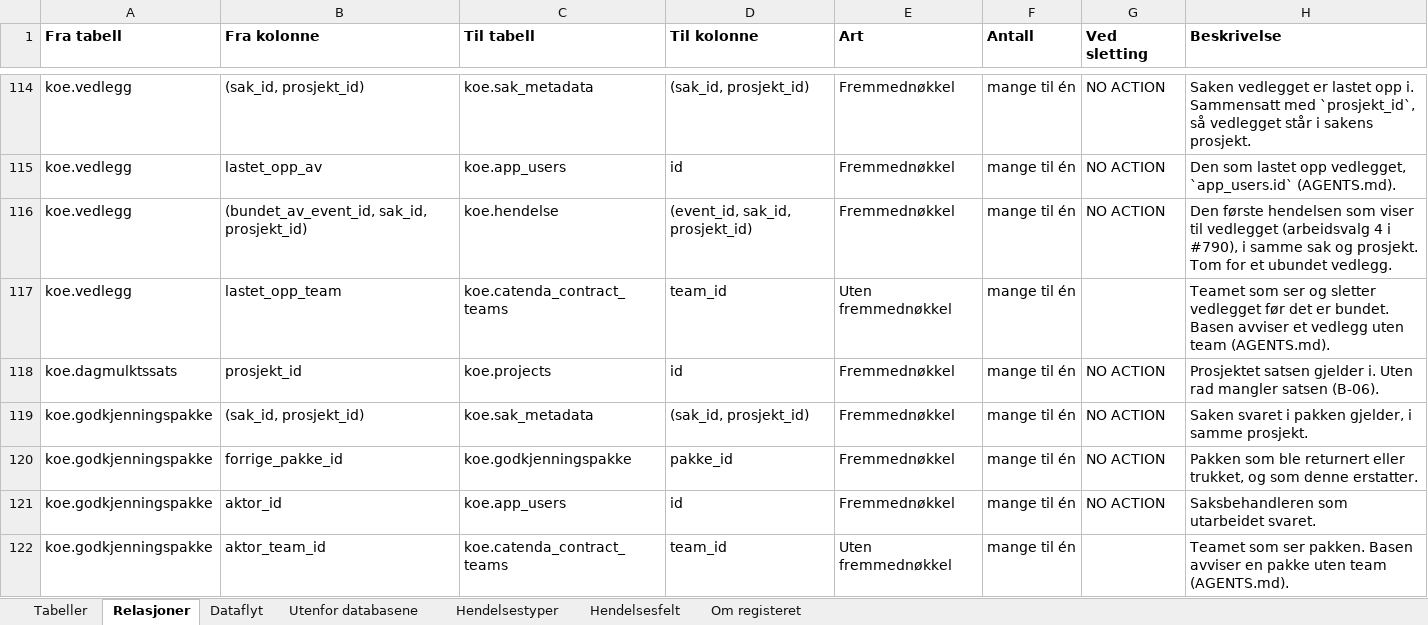
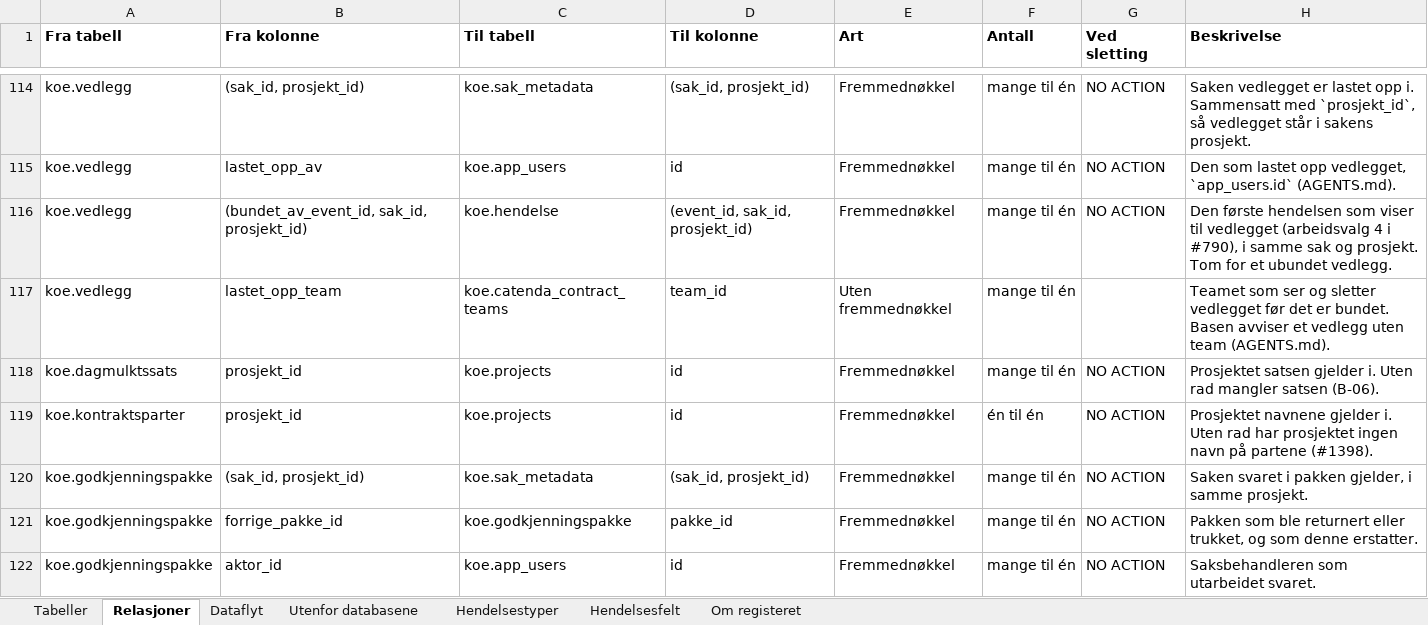
Before and after one commit to khjohns/endringsmeldinger, an Excel workbook: docs/datamodell/tabellbeskrivelse.xlsx, sheet Relasjoner, drawn as a sheet; only a part is shown, gaps mark what is left out; the shorter side is filled out with more unchanged rows; values as stored, in another font and other column widths than the file's, no borders; the diff names each change by its address in the sheet, - before the commit and + after, or states it on an @@ line.

```diff
--- a/docs/datamodell/tabellbeskrivelse.xlsx (sheet Relasjoner)
+++ b/docs/datamodell/tabellbeskrivelse.xlsx (sheet Relasjoner)
+row 119: koe.kontraktsparter | prosjekt_id | koe.projects | id | Fremmednøkkel | én til én | NO ACTION | Prosjektet navnene gjelder i. Uten rad har prosjektet ingen navn på partene (#1398).
```
Also changed, not shown: sheet Tabeller, 16 other files.
